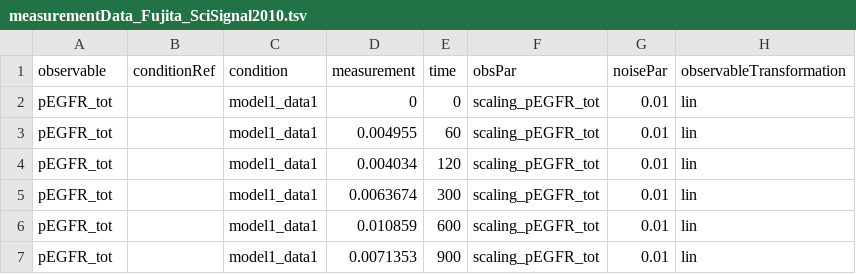
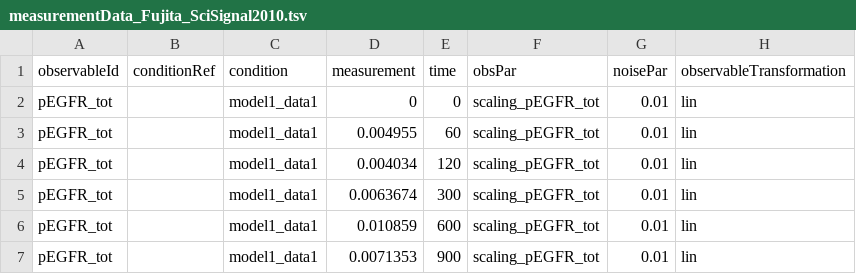
Before and after one commit to erikadudki/Benchmark-Models, a TSV file: hackathon_contributions_new_data_format/Fujita_SciSignal2010/measurementData_Fujita_SciSignal2010.tsv, drawn as a sheet; only a part is shown.

Commit message:
updated files to changes in the data format

```diff
--- a/hackathon_contributions_new_data_format/Fujita_SciSignal2010/measurementData_Fujita_SciSignal2010.tsv
+++ b/hackathon_contributions_new_data_format/Fujita_SciSignal2010/measurementData_Fujita_SciSignal2010.tsv
@@ -1,2 +1,2 @@
-observable	conditionRef	condition	measurement	time	obsPar	noisePar	observableTransformation
+observableId	conditionRef	condition	measurement	time	obsPar	noisePar	observableTransformation
 pEGFR_tot		model1_data1	0	0	scaling_pEGFR_tot	0.01	lin
```
Also changed, not shown: hackathon_contributions_new_data_format/Fujita_SciSignal2010/experimentalCondition_Fujita_SciSignal2010.tsv, hackathon_contributions_new_data_format/Raia_CancerResearch2011/measurementData_Raia_CancerResearch2011.tsv, 5 other files.
